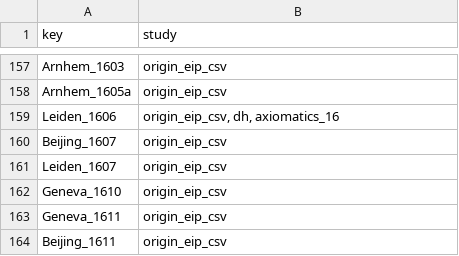
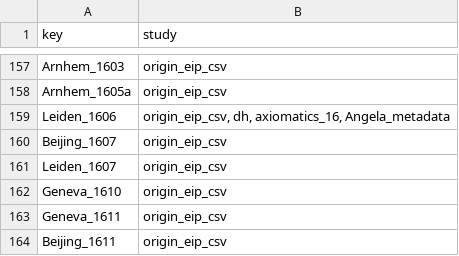
Before and after one commit to Euclides-EM/elements-resource-box, a CSV file: public/docs/corpuses.csv, drawn as a sheet; only a part is shown, gaps mark what is left out.

```diff
--- a/public/docs/corpuses.csv
+++ b/public/docs/corpuses.csv
@@ -158,3 +158,3 @@ Arnhem_1603,origin_eip_csv
 Arnhem_1605a,origin_eip_csv
-Leiden_1606,"origin_eip_csv, dh, axiomatics_16"
+Leiden_1606,"origin_eip_csv, dh, axiomatics_16, Angela_metadata"
 Beijing_1607,origin_eip_csv
```
Also changed, not shown: public/docs/items_print.csv, public/docs/reviews.csv, 3 other files.
